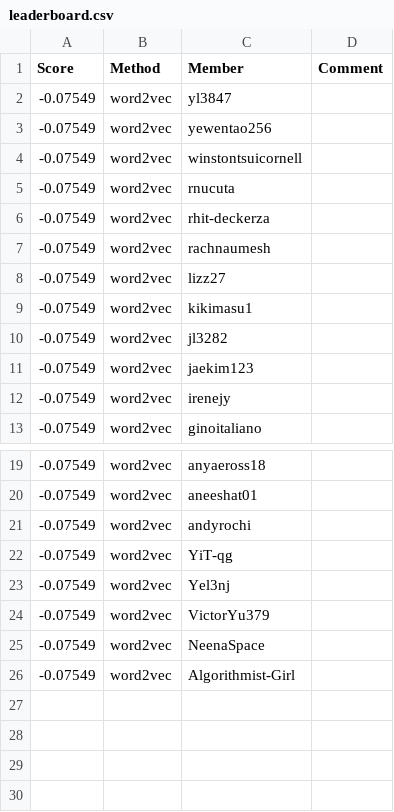
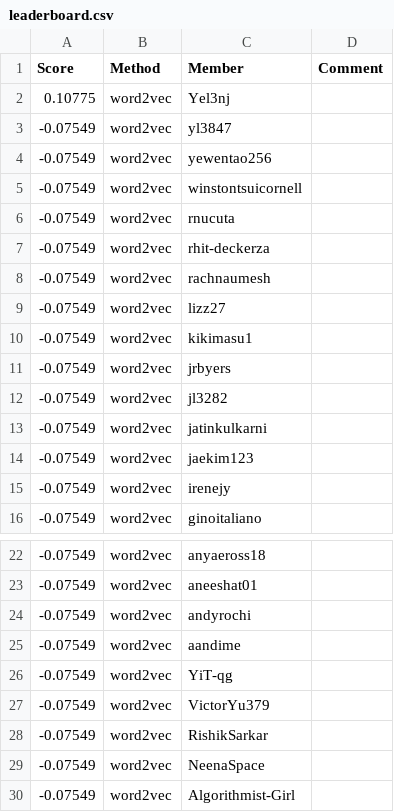
Before and after one commit to cornell-cs5740-sp25/leaderboards, a CSV file: a2/leaderboard.csv, drawn as a sheet; only a part is shown, gaps mark what is left out.

Commit message:
Leaderboard Update

```diff
--- a/a2/leaderboard.csv
+++ b/a2/leaderboard.csv
@@ -1,2 +1,3 @@
 Score,Method,Member,Comment
+0.10775,word2vec,Yel3nj,
 -0.07549,word2vec,yl3847,
@@ -9,3 +10,5 @@ Score,Method,Member,Comment
 -0.07549,word2vec,kikimasu1,
+-0.07549,word2vec,jrbyers,
 -0.07549,word2vec,jl3282,
+-0.07549,word2vec,jatinkulkarni,
 -0.07549,word2vec,jaekim123,
@@ -21,5 +24,6 @@ Score,Method,Member,Comment
 -0.07549,word2vec,andyrochi,
+-0.07549,word2vec,aandime,
 -0.07549,word2vec,YiT-qg,
--0.07549,word2vec,Yel3nj,
 -0.07549,word2vec,VictorYu379,
+-0.07549,word2vec,RishikSarkar,
 -0.07549,word2vec,NeenaSpace,
```
